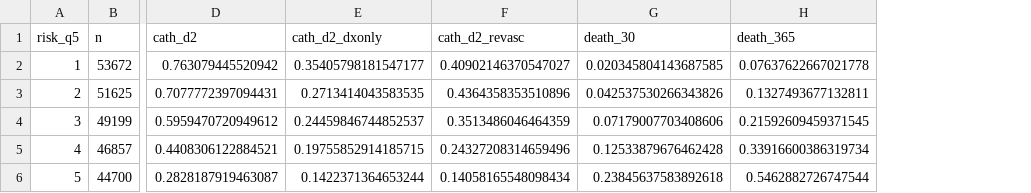
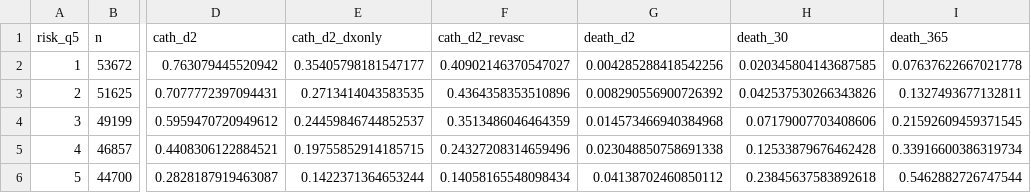
Before and after one commit to imccart/physician-variation, a CSV file: results/threshold-quintiles.csv, drawn as a sheet; only a part is shown, gaps mark what is left out; the diff names each change by its address in the sheet, - before the commit and + after, or states it on an @@ line.

Commit message:
Mortality build-out in the container script, SAS step 10 pre-admission pull, 14_patient_risk.R, and the 10/15 threshold exports

```diff
--- a/results/threshold-quintiles.csv
+++ b/results/threshold-quintiles.csv
+column G (death_d2), rows 2-6: 0.004285288418542256 | 0.008290556900726392 | 0.014573466940384968 | 0.023048850758691338 | 0.04138702460850112
```
Also changed, not shown: 11 other files.
